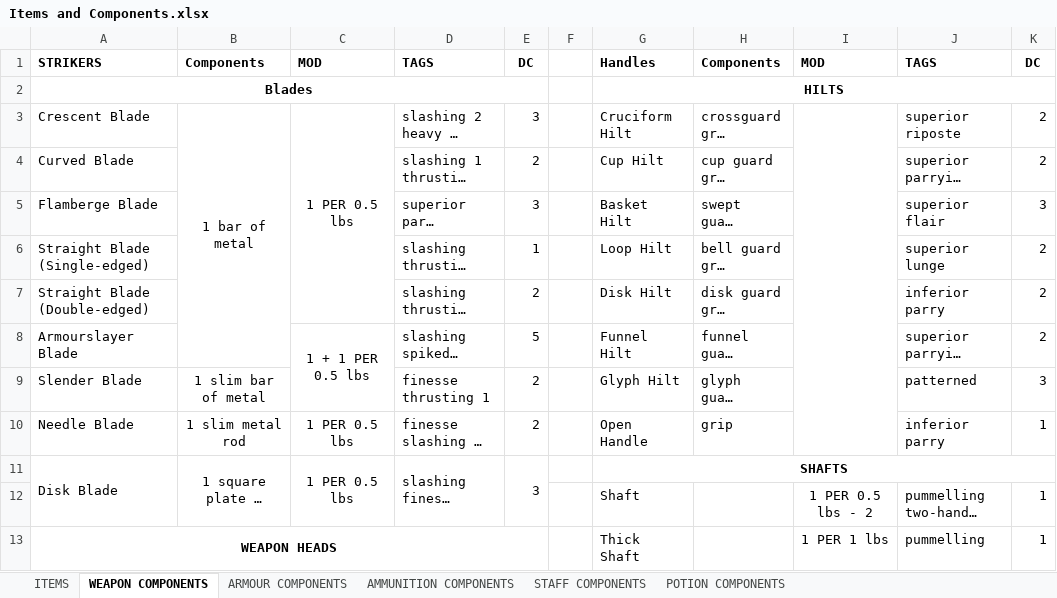
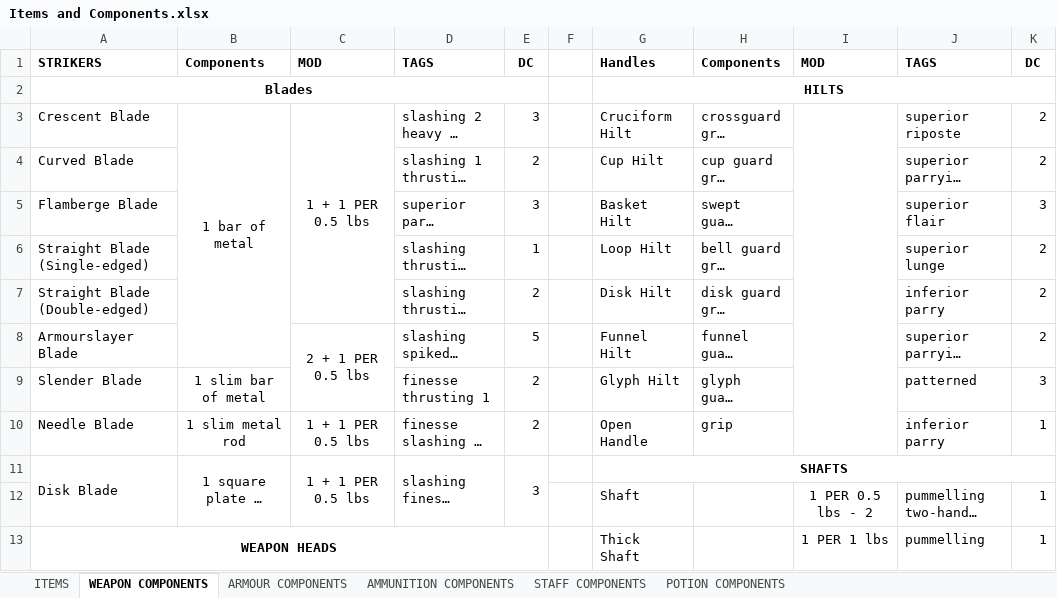
Before and after one commit to FurukizuKishi/materials_and_crafting, an Excel workbook: Items and Components.xlsx, sheet WEAPON COMPONENTS, drawn as a sheet; only a part is shown; long unchanged cells end in …; values as stored, in another font and other column widths than the file's, no borders; the diff covers the shown part only; the diff names each change by its address in the sheet, - before the commit and + after, or states it on an @@ line.

Commit message:
worked on ranged weapons and their ammunition.

```diff
--- a/Items and Components.xlsx (sheet WEAPON COMPONENTS)
+++ b/Items and Components.xlsx (sheet WEAPON COMPONENTS)
-C3: 1 PER 0.5 lbs
+C3: 1 + 1 PER 0.5 lbs
-C8: 1 + 1 PER 0.5 lbs
+C8: 2 + 1 PER 0.5 lbs
-C10:C11: 1 PER 0.5 lbs
+C10:C11: 1 + 1 PER 0.5 lbs
```
Also changed, not shown: 6 edited cells elsewhere in this sheet, sheet ITEMS, sheet AMMUNITION COMPONENTS, Tags and Affinities.xlsx, 1 other file.
